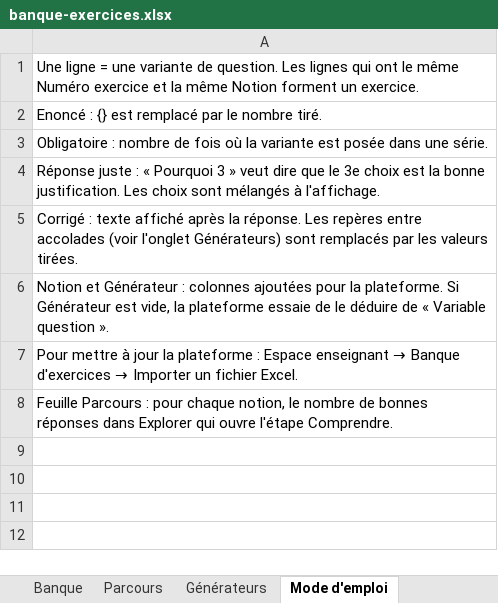
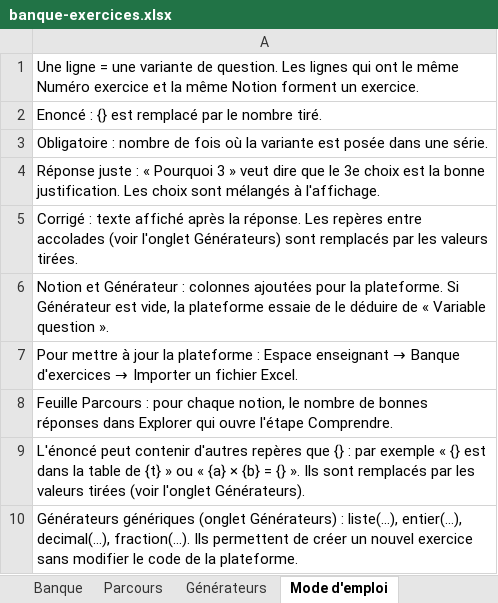
Before and after one commit to gbedad/maths-plateforme, an Excel workbook: data/banque-exercices.xlsx, sheet Mode d'emploi, drawn as a sheet; values as stored, in another font and other column widths than the file's, no borders; the diff names each change by its address in the sheet, - before the commit and + after, or states it on an @@ line.

```diff
--- a/data/banque-exercices.xlsx (sheet Mode d'emploi)
+++ b/data/banque-exercices.xlsx (sheet Mode d'emploi)
+row 9: L'énoncé peut contenir d'autres repères que {} : par exemple « {} est dans la table de {t} » ou « {a} × {b} = {} ». Ils sont remplacés par les valeurs tirées (voir l'onglet Générateurs).
+row 10: Générateurs génériques (onglet Générateurs) : liste(…), entier(…), decimal(…), fraction(…). Ils permettent de créer un nouvel exercice sans modifier le code de la plateforme.
```
Also changed, not shown: sheet Banque, sheet Générateurs, sheet Parcours, 7 other files.
